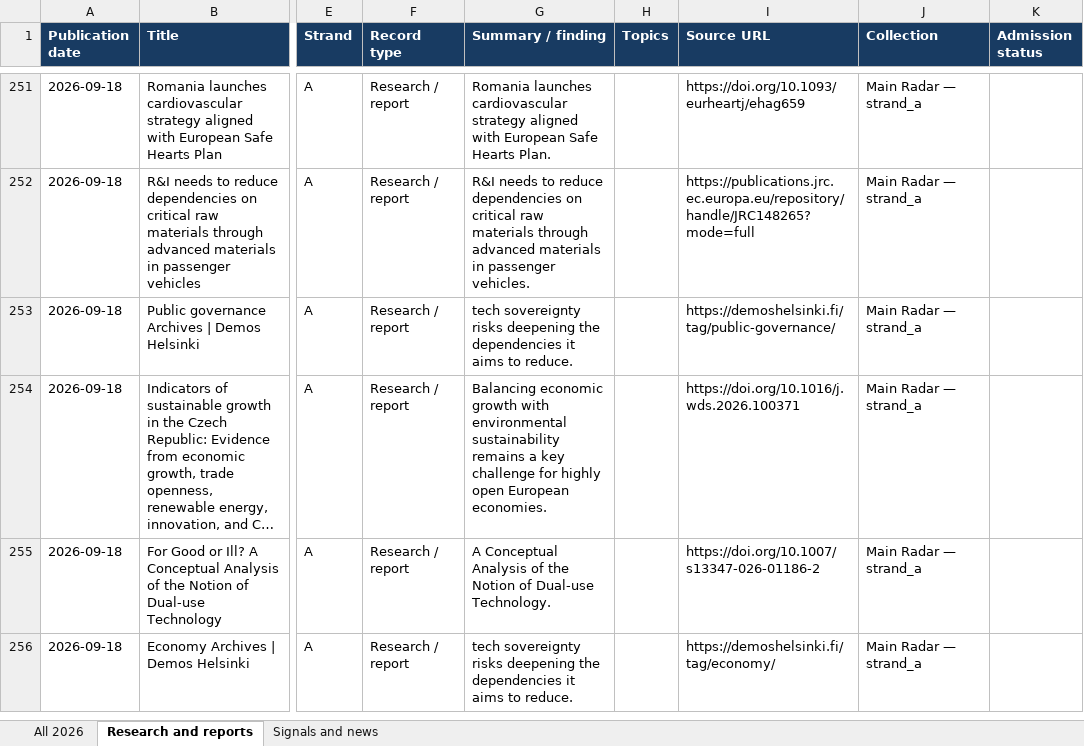
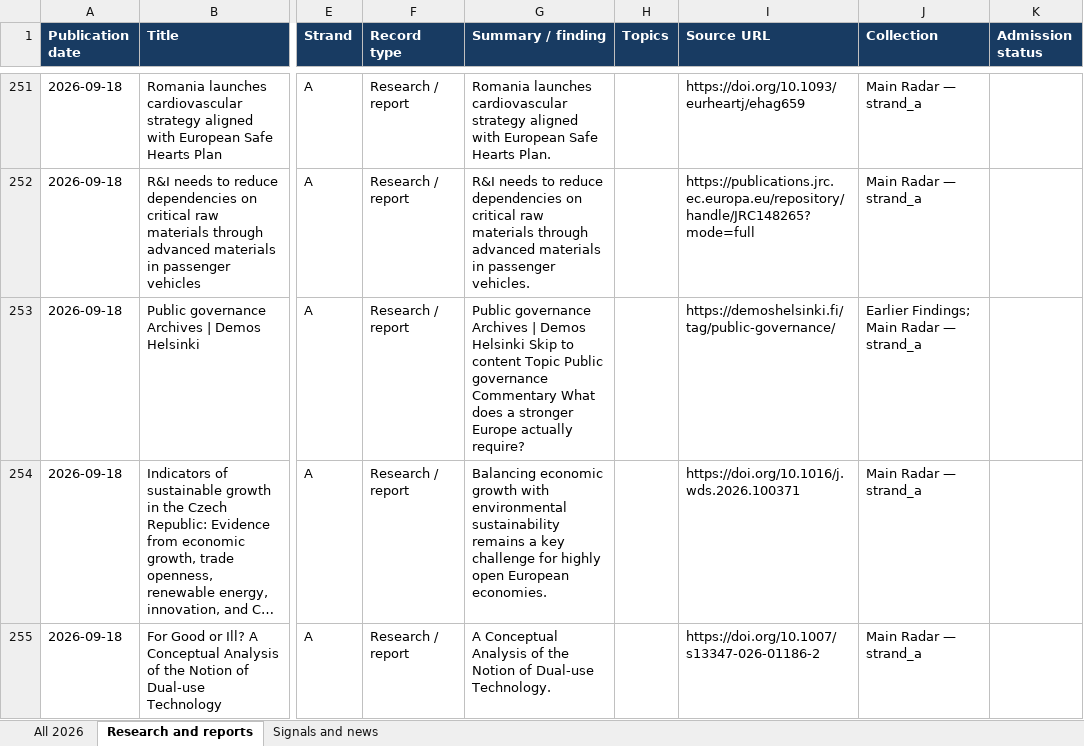
Before and after one commit to vevirm/radar_articles_reports, an Excel workbook: 2026-stuff/2026_publications.xlsx, sheet Research and reports, drawn as a sheet; only a part is shown, gaps mark what is left out; the shorter side is filled out with more unchanged rows; long unchanged cells end in …; values as stored, in another font and other column widths than the file's, no borders; the diff covers the shown part only; the diff names each change by its address in the sheet, - before the commit and + after, or states it on an @@ line.

```diff
--- a/2026-stuff/2026_publications.xlsx (sheet Research and reports)
+++ b/2026-stuff/2026_publications.xlsx (sheet Research and reports)
-G253 (Summary / finding): tech sovereignty risks deepening the dependencies it aims to reduce.
+G253 (Summary / finding): Public governance Archives | Demos Helsinki Skip to content Topic Public governance Commentary What does a stronger Europe actually require?
-J253 (Collection): Main Radar — strand_a
+J253 (Collection): Earlier Findings; Main Radar — strand_a
```
Also changed, not shown: 2 added rows elsewhere in this sheet, sheet All 2026, 1 other file.
